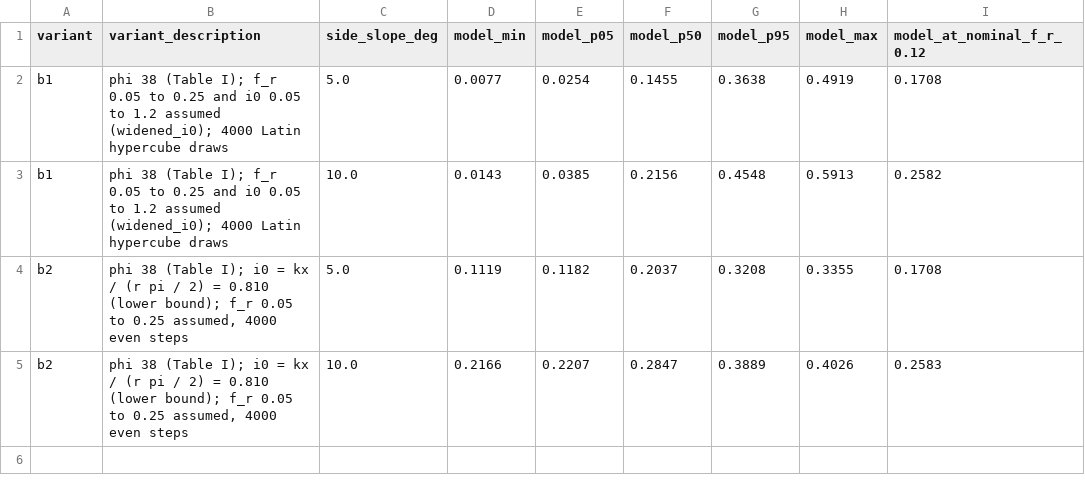
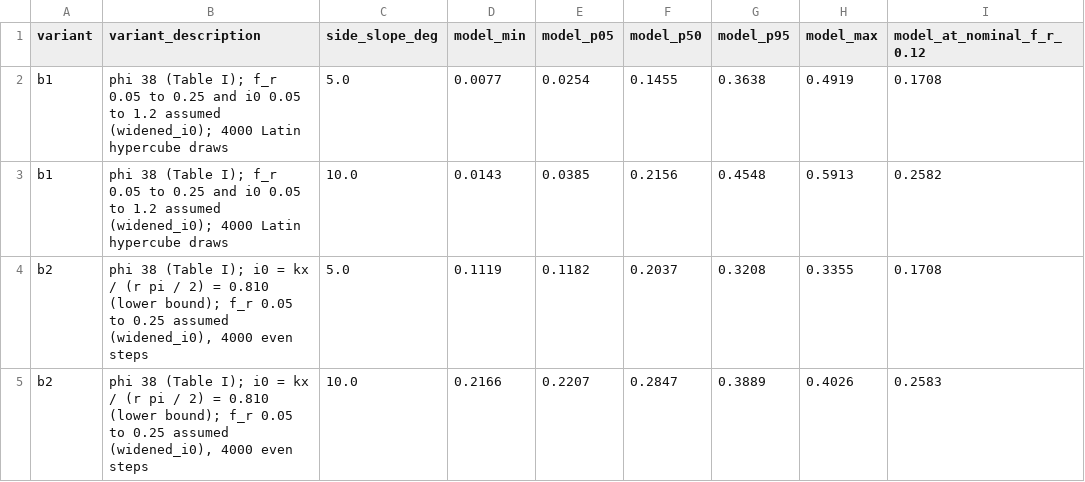
Before and after one commit to hudasol/dune-rover, a CSV file: results/anchors_widened_i0/ishigami2009_model_envelopes.csv, drawn as a sheet.

```diff
--- a/results/anchors_widened_i0/ishigami2009_model_envelopes.csv
+++ b/results/anchors_widened_i0/ishigami2009_model_envelopes.csv
@@ -3,3 +3,3 @@ b1,phi 38 (Table I); f_r 0.05 to 0.25 and i0 0.05 to 1.2 assumed (widened_i0); 4
 b1,phi 38 (Table I); f_r 0.05 to 0.25 and i0 0.05 to 1.2 assumed (widened_i0); 4000 Latin hypercube draws,10.0,0.0143,0.0385,0.2156,0.4548,0.5913,0.2582
-b2,"phi 38 (Table I); i0 = kx / (r pi / 2) = 0.810 (lower bound); f_r 0.05 to 0.25 assumed, 4000 even steps",5.0,0.1119,0.1182,0.2037,0.3208,0.3355,0.1708
-b2,"phi 38 (Table I); i0 = kx / (r pi / 2) = 0.810 (lower bound); f_r 0.05 to 0.25 assumed, 4000 even steps",10.0,0.2166,0.2207,0.2847,0.3889,0.4026,0.2583
+b2,"phi 38 (Table I); i0 = kx / (r pi / 2) = 0.810 (lower bound); f_r 0.05 to 0.25 assumed (widened_i0), 4000 even steps",5.0,0.1119,0.1182,0.2037,0.3208,0.3355,0.1708
+b2,"phi 38 (Table I); i0 = kx / (r pi / 2) = 0.810 (lower bound); f_r 0.05 to 0.25 assumed (widened_i0), 4000 even steps",10.0,0.2166,0.2207,0.2847,0.3889,0.4026,0.2583
```
Also changed, not shown: results/anchors_widened_i0_fr/ishigami2009_model_envelopes.csv, 4 other files.
